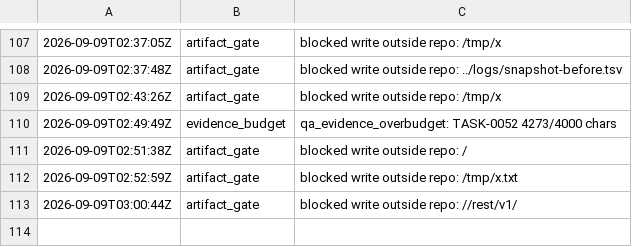
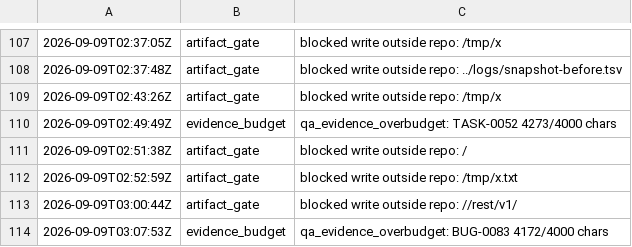
Before and after one commit to kblabsths/KPop-Social-Admin, a TSV file: agenticflow/tracker/gate_fires.tsv, drawn as a sheet; only a part is shown, gaps mark what is left out.

Commit message:
tracker: TASK-0053 landed (QA waiting)

```diff
--- a/agenticflow/tracker/gate_fires.tsv
+++ b/agenticflow/tracker/gate_fires.tsv
@@ -113 +113,2 @@
 2026-09-09T03:00:44Z	artifact_gate	blocked write outside repo: //rest/v1/
+2026-09-09T03:07:53Z	evidence_budget	qa_evidence_overbudget: BUG-0083 4172/4000 chars
```
Also changed, not shown: agenticflow/tracker/qa_outcomes.tsv, 7 other files.
